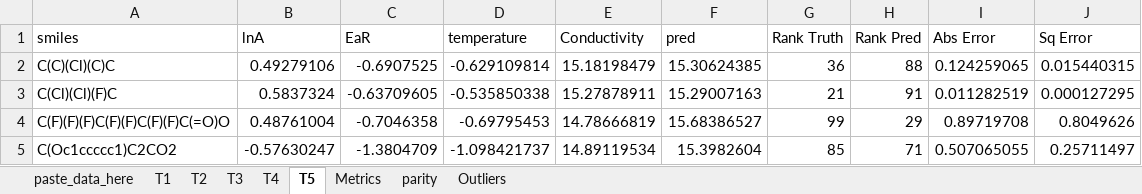
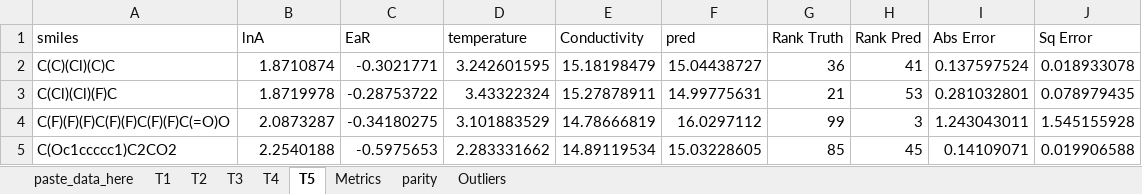
Before and after one commit to bhanum1/GNN_TF_Pred, an Excel workbook: Deliverable/results/vapor_pressure.xlsx, sheet T5, drawn as a sheet; only a part is shown; values as stored, in another font and other column widths than the file's, no borders; 1 other sheet too large or unreadable and not compared; the diff covers the shown part only; the diff names each change by its address in the sheet, - before the commit and + after, or states it on an @@ line.

```diff
--- a/Deliverable/results/vapor_pressure.xlsx (sheet T5)
+++ b/Deliverable/results/vapor_pressure.xlsx (sheet T5)
-B2 (lnA): 0.49279106
+B2 (lnA): 1.8710874
-C2 (EaR): -0.6907525
+C2 (EaR): -0.3021771
-D2 (temperature): -0.629109814
+D2 (temperature): 3.242601595
-F2 (pred): 15.30624385
+F2 (pred): 15.04438727
-H2 (Rank Pred): 88
+H2 (Rank Pred): 41
-I2 (Abs Error): 0.124259065
+I2 (Abs Error): 0.137597524
-J2 (Sq Error): 0.015440315
+J2 (Sq Error): 0.018933078
-B3 (lnA): 0.5837324
+B3 (lnA): 1.8719978
-C3 (EaR): -0.63709605
+C3 (EaR): -0.28753722
-D3 (temperature): -0.535850338
+D3 (temperature): 3.43322324
-F3 (pred): 15.29007163
+F3 (pred): 14.99775631
-H3 (Rank Pred): 91
+H3 (Rank Pred): 53
-I3 (Abs Error): 0.011282519
+I3 (Abs Error): 0.281032801
-J3 (Sq Error): 0.000127295
+J3 (Sq Error): 0.078979435
-B4 (lnA): 0.48761004
+B4 (lnA): 2.0873287
-C4 (EaR): -0.7046358
+C4 (EaR): -0.34180275
-D4 (temperature): -0.69795453
+D4 (temperature): 3.101883529
-F4 (pred): 15.68386527
+F4 (pred): 16.0297112
-H4 (Rank Pred): 29
+H4 (Rank Pred): 3
-I4 (Abs Error): 0.89719708
+I4 (Abs Error): 1.243043011
-J4 (Sq Error): 0.8049626
+J4 (Sq Error): 1.545155928
-B5 (lnA): -0.57630247
+B5 (lnA): 2.2540188
-C5 (EaR): -1.3804709
+C5 (EaR): -0.5975653
-D5 (temperature): -1.098421737
+D5 (temperature): 2.283331662
-F5 (pred): 15.3982604
+F5 (pred): 15.03228605
-H5 (Rank Pred): 71
+H5 (Rank Pred): 45
-I5 (Abs Error): 0.507065055
+I5 (Abs Error): 0.14109071
-J5 (Sq Error): 0.25711497
+J5 (Sq Error): 0.019906588
```
Also changed, not shown: 936 edited cells elsewhere in this sheet, sheet T3, sheet T4, sheet T2, sheet T1, sheet parity, sheet Metrics, charts or pictures, 6 other files.
